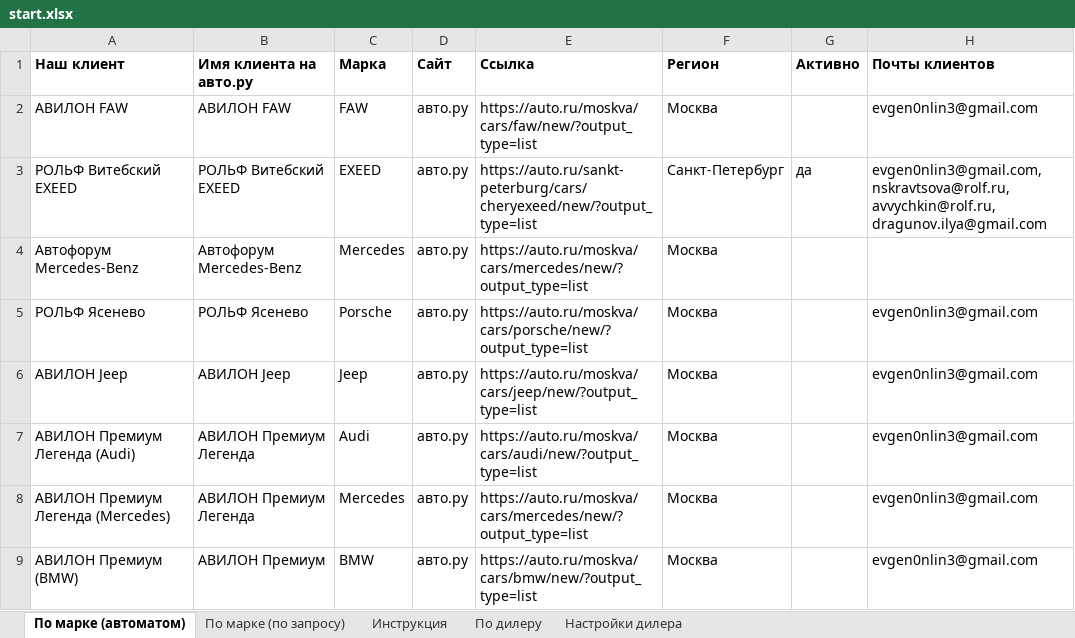
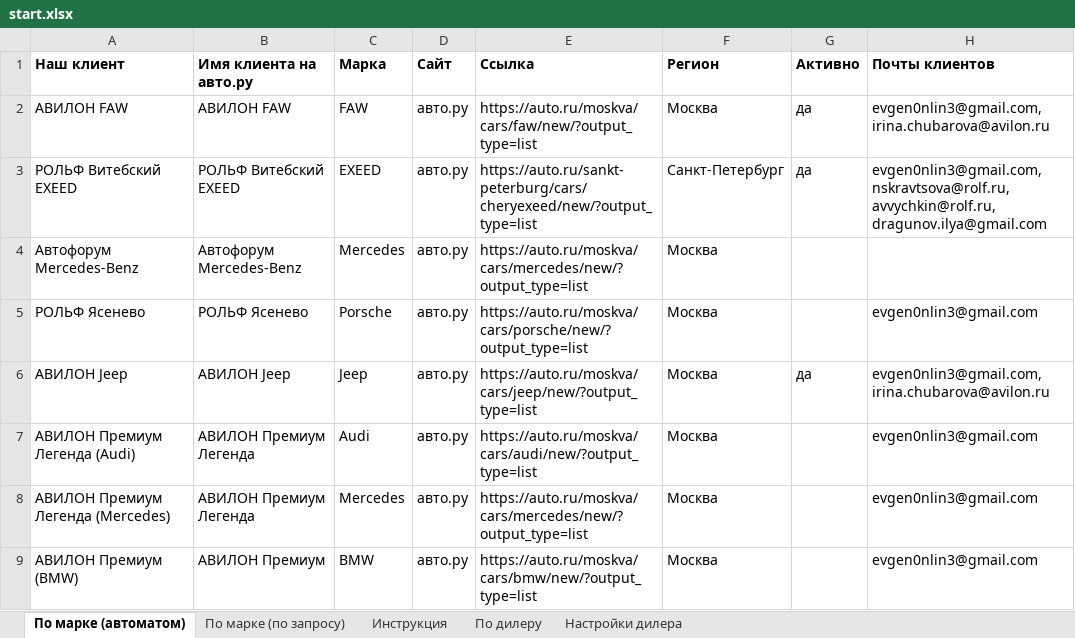
Before and after one commit to Online-Idea/autoru_parser, an Excel workbook: start.xlsx, sheet По марке (автоматом), drawn as a sheet; only a part is shown; values as stored, in another font and other column widths than the file's, no borders; the diff covers the shown part only; the diff names each change by its address in the sheet, - before the commit and + after, or states it on an @@ line.

```diff
--- a/start.xlsx (sheet По марке (автоматом))
+++ b/start.xlsx (sheet По марке (автоматом))
-G2 (Активно): (empty)
+G2 (Активно): да
-H2 (Почты клиентов): evgen0nlin3@gmail.com
+H2 (Почты клиентов): evgen0nlin3@gmail.com, irina.chubarova@avilon.ru
-G6 (Активно): (empty)
+G6 (Активно): да
-H6 (Почты клиентов): evgen0nlin3@gmail.com
+H6 (Почты клиентов): evgen0nlin3@gmail.com, irina.chubarova@avilon.ru
```
Also changed, not shown: 102 added rows elsewhere in this sheet, sheet По марке (по запросу), sheet Инструкция, charts or pictures, after_pandas.xlsx, 9 other files.
